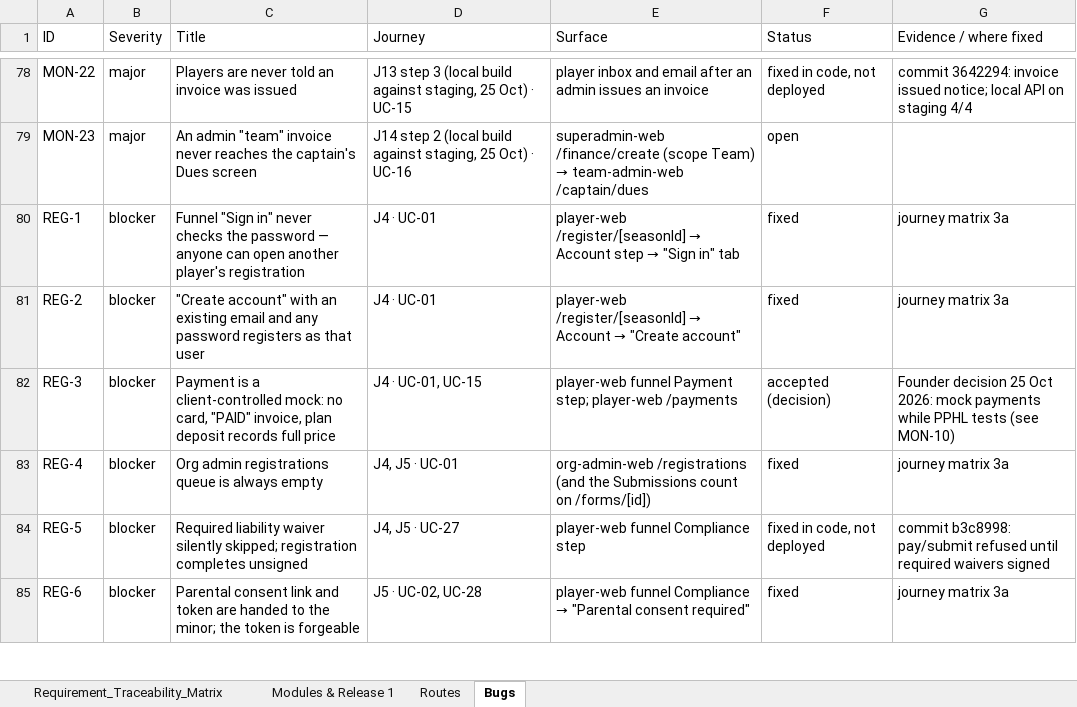
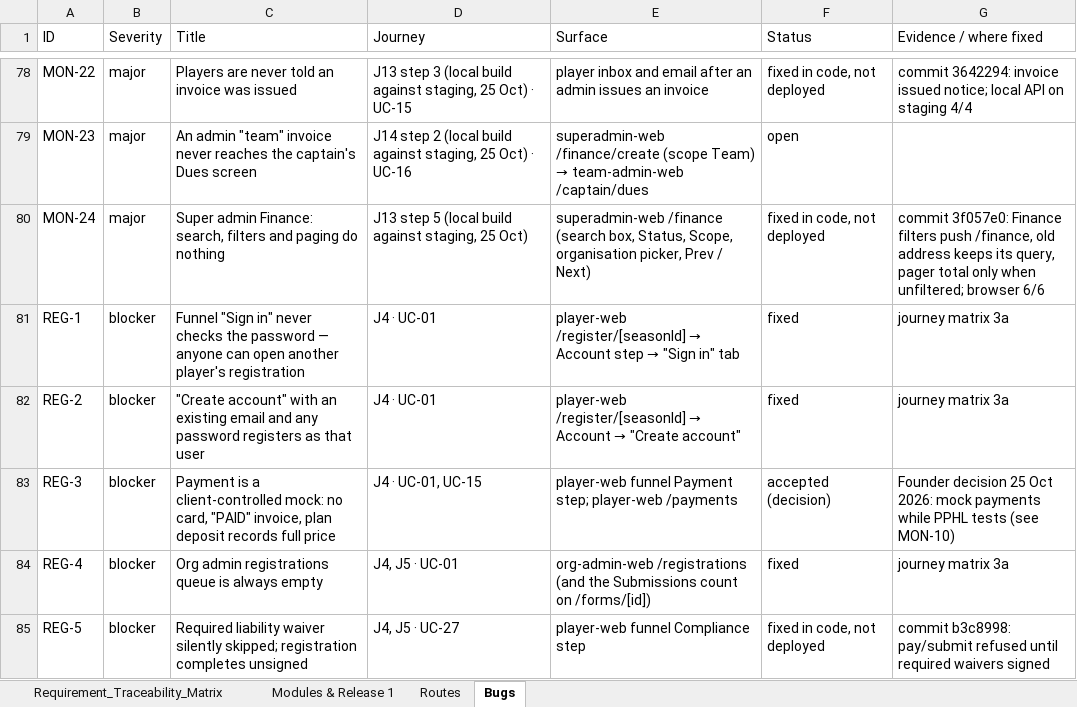
Before and after one commit to sportspulseco-cell/sp, an Excel workbook: doc/traceability-matrix.xlsx, sheet Bugs, drawn as a sheet; only a part is shown, gaps mark what is left out; the shorter side is filled out with more unchanged rows; values as stored, in another font and other column widths than the file's, no borders; the diff names each change by its address in the sheet, - before the commit and + after, or states it on an @@ line.

```diff
--- a/doc/traceability-matrix.xlsx (sheet Bugs)
+++ b/doc/traceability-matrix.xlsx (sheet Bugs)
+row 80: MON-24 | major | Super admin Finance: search, filters and paging do nothing | J13 step 5 (local build against staging, 25 Oct) | superadmin-web /finance (search box, Status, Scope, organisation picker, Prev / Next) | fixed in code, not deployed | commit 3f057e0: Finance filters push /finance, old address keeps its query, pager total only when unfiltered; browser 6/6
```
Also changed, not shown: sheet Requirement_Traceability_Matrix, 2 other files.
